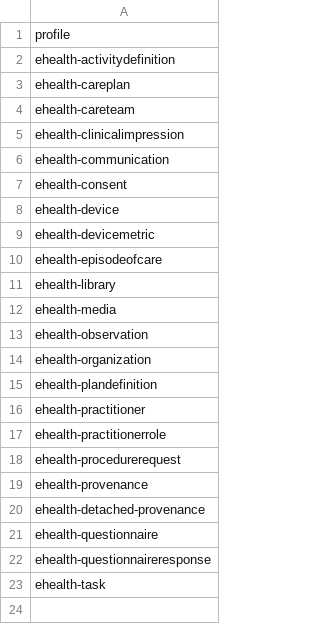
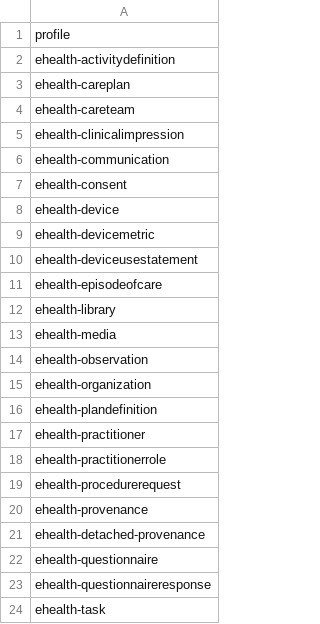
Before and after one commit to fut-infrastructure/implementation-guide, a CSV file: pages/_data/introduction.csv, drawn as a sheet; the diff names each change by its address in the sheet, - before the commit and + after, or states it on an @@ line.

Commit message:
Readded deviceusestatement-intro + changed filename for deviceusestatement and practitionerrole intros

```diff
--- a/pages/_data/introduction.csv
+++ b/pages/_data/introduction.csv
+row 10: ehealth-deviceusestatement
```
Also changed, not shown: 5 other files.
